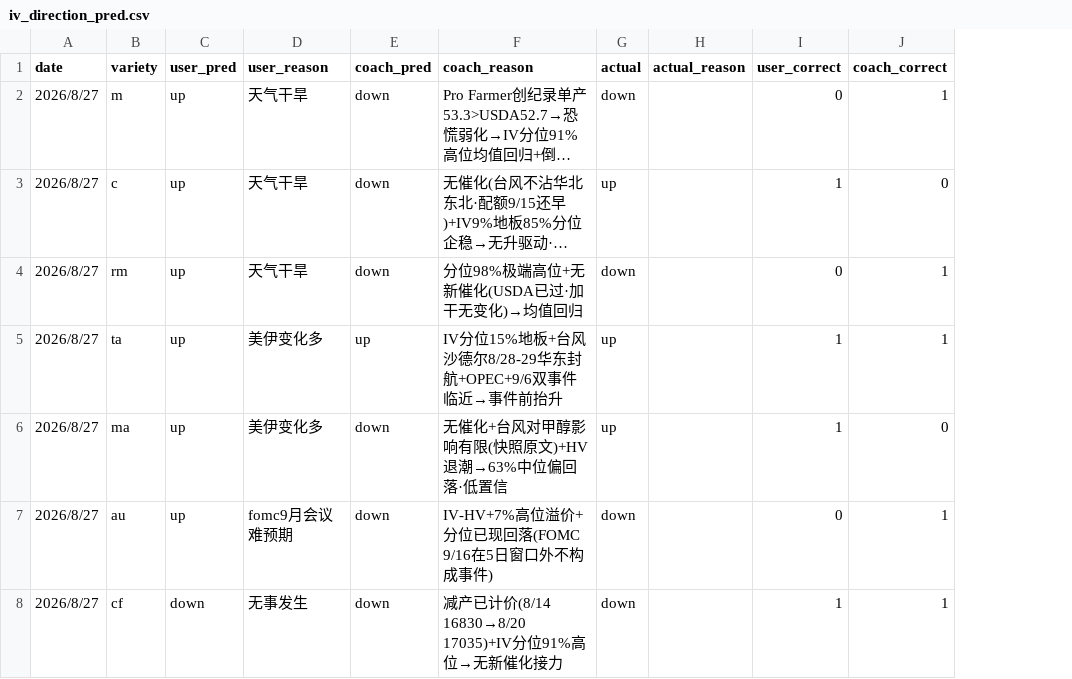
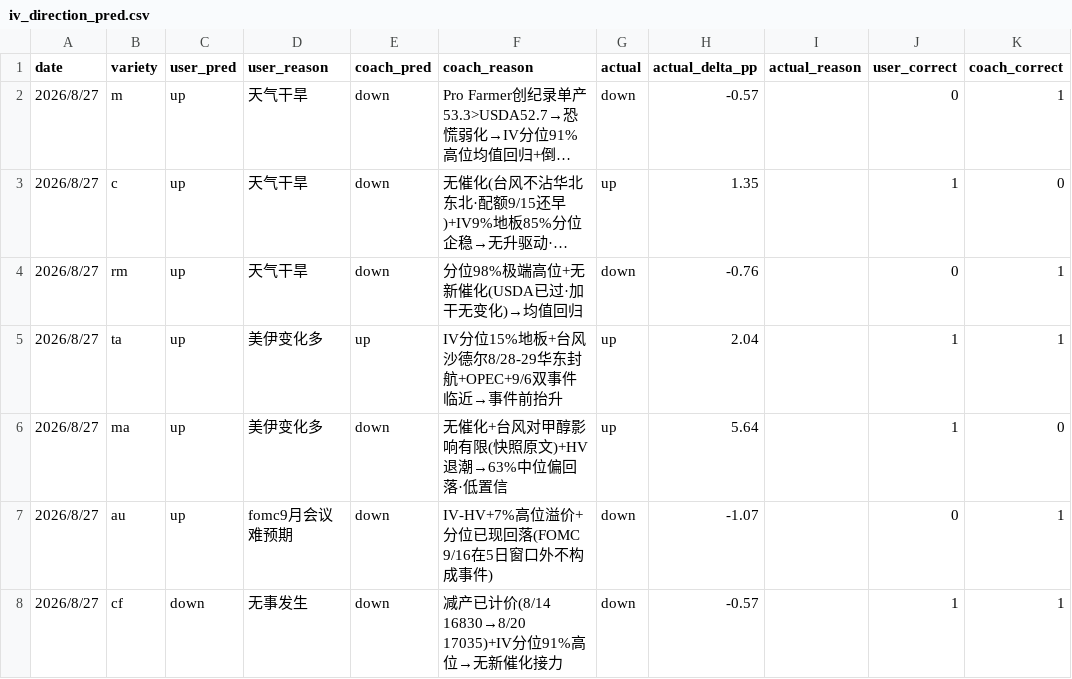
Before and after one commit to thetafarmerrr/options-trading, a CSV file: data/iv_direction_pred.csv, drawn as a sheet; only a part is shown; long unchanged cells end in …; the diff covers the shown part only; the diff names each change by its address in the sheet, - before the commit and + after, or states it on an @@ line.

Commit message:
IV 预测加「平」口径（9/10 立，用户裁「做」）：|Δ|<0.25pp → actual=flat + correct 两列留空不计分 + 新增 actual_delta_pp 列存原始 Δ（使每个 flat 可追溯，数据诚实第1条）。阈值从数据定不从脑子定——50 样本 ATM 盘口隐含 IV 半宽中位 0.141pp/P75 0.197pp → 0.25 略高于 P75；命中 7/50=14%（sr×3/c×2/rm×2）不是掏空分母。先验符号：09:30 同钟+5 交易日重算 Δ 与原 actual 标签 50/50 完全一致=当初就是这个口径、回填没换尺子。套用影响 user 66%→67% / coach 62%→67% 两侧都往 67% 收（噪声带此前随机惩罚 coach 更多，非偏袒）。防自欺：报准确率必须带 flat 数（67%（剔平 43 例）），否则该口径沦为「判不准就免责」的逃生口。历史 8/27-9/2 五批 7 行改标——只动测量口径，user_pred/coach_pred/两 reason 四列一字未改。另修 task-template ③ 单元格内 ④ 被吞进 bullet 的格式错。挂起：au 三条修复（P1 加 ask>0 / P1 限 OTM / output.py:55 拆三态）用户裁「等周六」，门级走质疑轮，反方已备（限 OTM 会让 P1 对深 ITM 真交叉失去覆盖）

```diff
--- a/data/iv_direction_pred.csv
+++ b/data/iv_direction_pred.csv
+column H (actual_delta_pp), rows 2-8: -0.57 | 1.35 | -0.76 | 2.04 | 5.64 | -1.07 | -0.57
```
Also changed, not shown: 21 edited cells elsewhere in this file, 1 other file.
